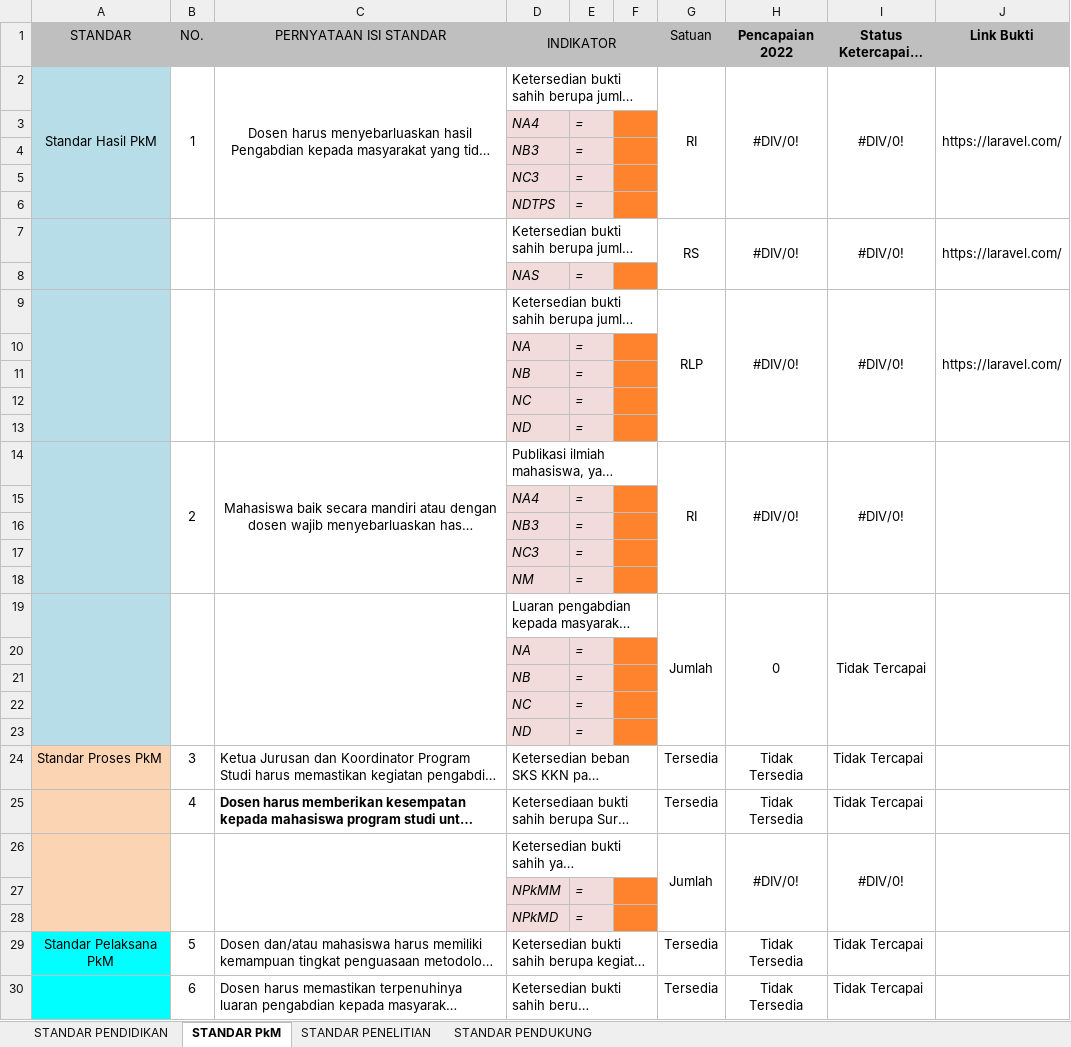
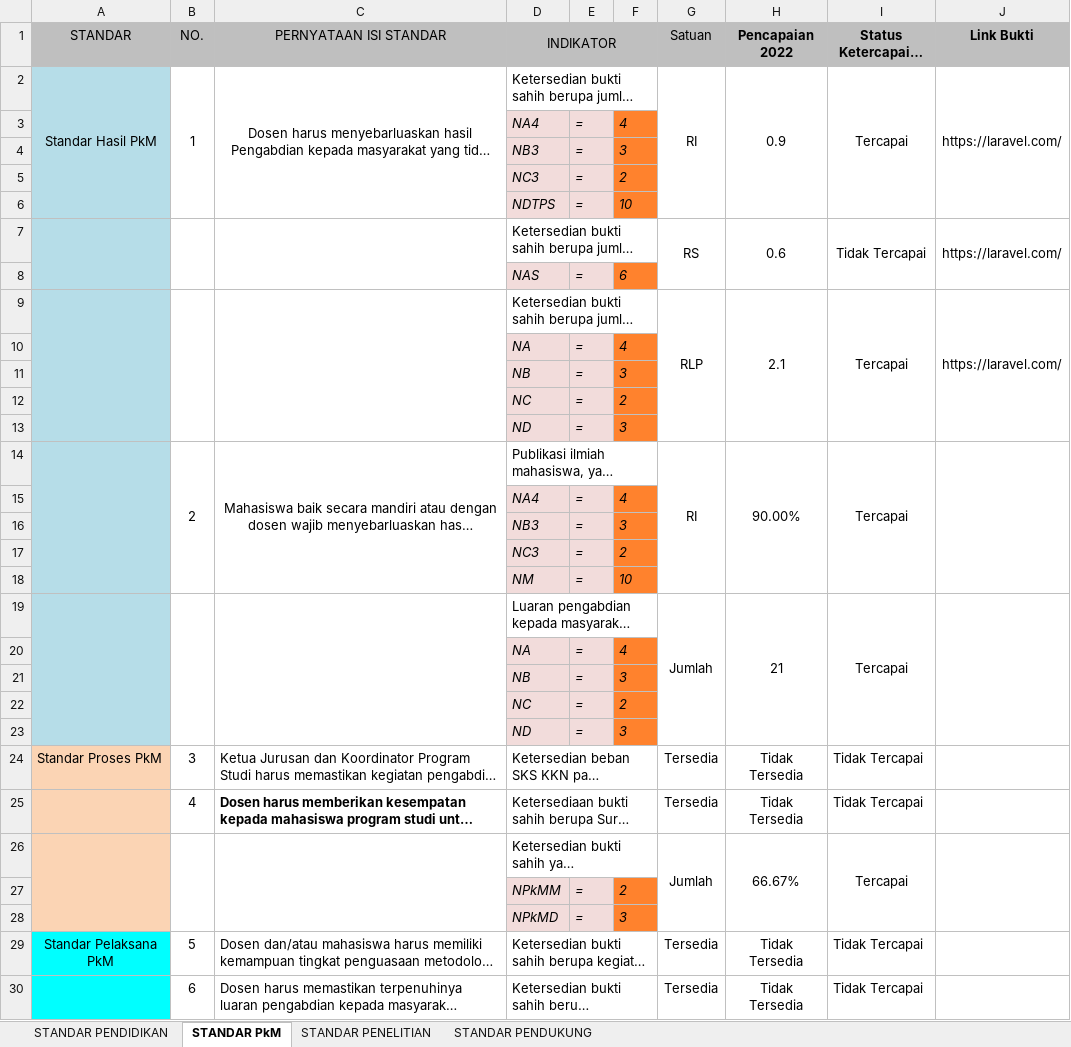
Before and after one commit to WidianaAR/project, an Excel workbook: public/files/KS_Template.xlsx, sheet STANDAR PkM, drawn as a sheet; only a part is shown; long unchanged cells end in …; values as stored, in another font and other column widths than the file's, no borders; conditional formats not drawn; the diff covers the shown part only; the diff names each change by its address in the sheet, - before the commit and + after, or states it on an @@ line.

```diff
--- a/public/files/KS_Template.xlsx (sheet STANDAR PkM)
+++ b/public/files/KS_Template.xlsx (sheet STANDAR PkM)
-H2 (Pencapaian 2022): #DIV/0!
+H2 (Pencapaian 2022): 0.9
-I2 (Status Ketercapaian Standar): #DIV/0!
+I2 (Status Ketercapaian Standar): Tercapai
-F3: (empty)
+F3: 4
-F4: (empty)
+F4: 3
-F5: (empty)
+F5: 2
-F6: (empty)
+F6: 10
-H7 (Pencapaian 2022): #DIV/0!
+H7 (Pencapaian 2022): 0.6
-I7 (Status Ketercapaian Standar): #DIV/0!
+I7 (Status Ketercapaian Standar): Tidak Tercapai
-F8: (empty)
+F8: 6
-H9 (Pencapaian 2022): #DIV/0!
+H9 (Pencapaian 2022): 2.1
-I9 (Status Ketercapaian Standar): #DIV/0!
+I9 (Status Ketercapaian Standar): Tercapai
-F10: (empty)
+F10: 4
-F11: (empty)
+F11: 3
-F12: (empty)
+F12: 2
-F13: (empty)
+F13: 3
-H14 (Pencapaian 2022): #DIV/0!
+H14 (Pencapaian 2022): 90.00%
-I14 (Status Ketercapaian Standar): #DIV/0!
+I14 (Status Ketercapaian Standar): Tercapai
-F15: (empty)
+F15: 4
-F16: (empty)
+F16: 3
-F17: (empty)
+F17: 2
-F18: (empty)
+F18: 10
-H19 (Pencapaian 2022): 0
+H19 (Pencapaian 2022): 21
-I19 (Status Ketercapaian Standar): Tidak Tercapai
+I19 (Status Ketercapaian Standar): Tercapai
-F20: (empty)
+F20: 4
-F21: (empty)
+F21: 3
-F22: (empty)
+F22: 2
-F23: (empty)
+F23: 3
-H26 (Pencapaian 2022): #DIV/0!
+H26 (Pencapaian 2022): 66.67%
-I26 (Status Ketercapaian Standar): #DIV/0!
+I26 (Status Ketercapaian Standar): Tercapai
-F27: (empty)
+F27: 2
-F28: (empty)
+F28: 3
```
Also changed, not shown: 4 edited cells elsewhere in this sheet, sheet STANDAR PENDIDIKAN, sheet STANDAR PENDUKUNG, sheet STANDAR PENELITIAN, public/files/ED_Template.xlsx, 3 other files.
